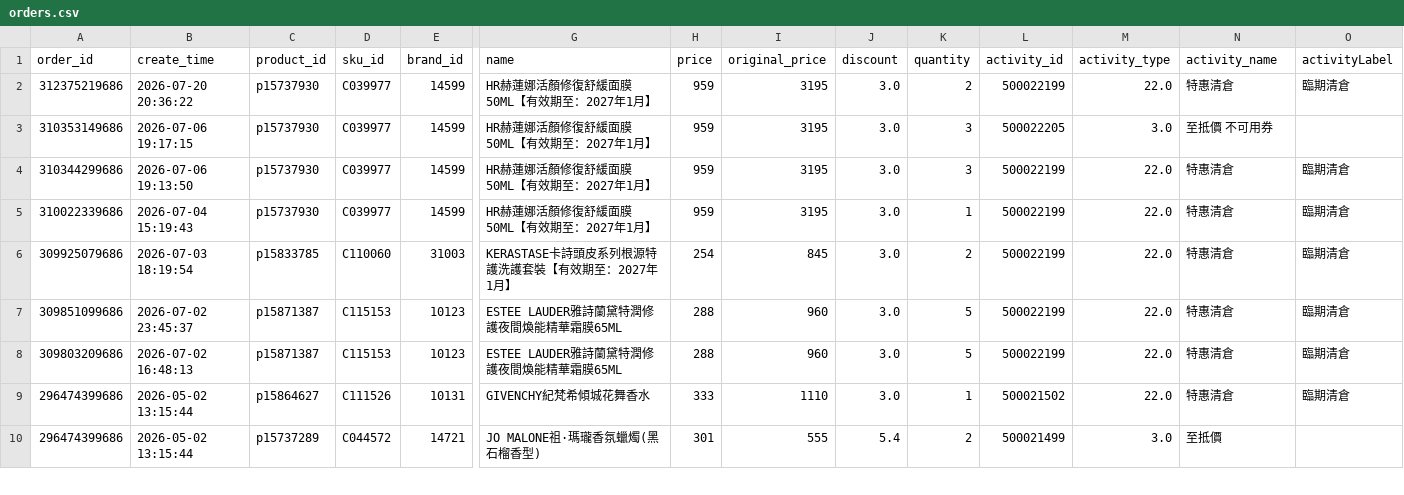
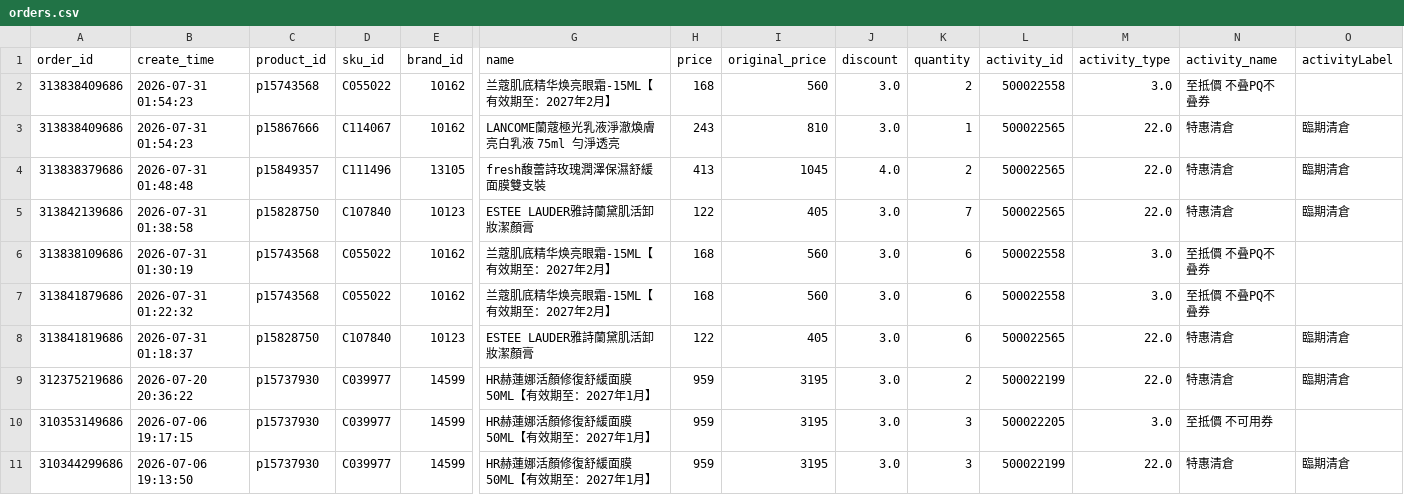
Before and after one commit to sophia-zhang-qwq/cdf-tracker, a CSV file: order/orders.csv, drawn as a sheet; only a part is shown, gaps mark what is left out; the shorter side is filled out with more unchanged rows; rows hold the shown columns only; the diff names each change by its address in the sheet, - before the commit and + after, or states it on an @@ line.

```diff
--- a/order/orders.csv
+++ b/order/orders.csv
+row 2: 313838409686 | 2026-07-31 01:54:23 | p15743568 | C055022 | 10162 | 兰蔻肌底精华焕亮眼霜-15ML【有效期至：2027年2月】 | 168 | 560 | 3.0 | 2 | 500022558 | 3.0 | 至抵價 不叠PQ不叠券
+row 3: 313838409686 | 2026-07-31 01:54:23 | p15867666 | C114067 | 10162 | LANCOME蘭蔻極光乳液淨澈煥膚亮白乳液 75ml 勻淨透亮 | 243 | 810 | 3.0 | 1 | 500022565 | 22.0 | 特惠清倉 | 臨期清倉
+row 4: 313838379686 | 2026-07-31 01:48:48 | p15849357 | C111496 | 13105 | fresh馥蕾詩玫瑰潤澤保濕舒緩面膜雙支裝 | 413 | 1045 | 4.0 | 2 | 500022565 | 22.0 | 特惠清倉 | 臨期清倉
+row 5: 313842139686 | 2026-07-31 01:38:58 | p15828750 | C107840 | 10123 | ESTEE LAUDER雅詩蘭黛肌活卸妝潔顏膏 | 122 | 405 | 3.0 | 7 | 500022565 | 22.0 | 特惠清倉 | 臨期清倉
+row 6: 313838109686 | 2026-07-31 01:30:19 | p15743568 | C055022 | 10162 | 兰蔻肌底精华焕亮眼霜-15ML【有效期至：2027年2月】 | 168 | 560 | 3.0 | 6 | 500022558 | 3.0 | 至抵價 不叠PQ不叠券
+row 7: 313841879686 | 2026-07-31 01:22:32 | p15743568 | C055022 | 10162 | 兰蔻肌底精华焕亮眼霜-15ML【有效期至：2027年2月】 | 168 | 560 | 3.0 | 6 | 500022558 | 3.0 | 至抵價 不叠PQ不叠券
+row 8: 313841819686 | 2026-07-31 01:18:37 | p15828750 | C107840 | 10123 | ESTEE LAUDER雅詩蘭黛肌活卸妝潔顏膏 | 122 | 405 | 3.0 | 6 | 500022565 | 22.0 | 特惠清倉 | 臨期清倉
```
Also changed, not shown: outlet/outlet.csv, 9 other files.
